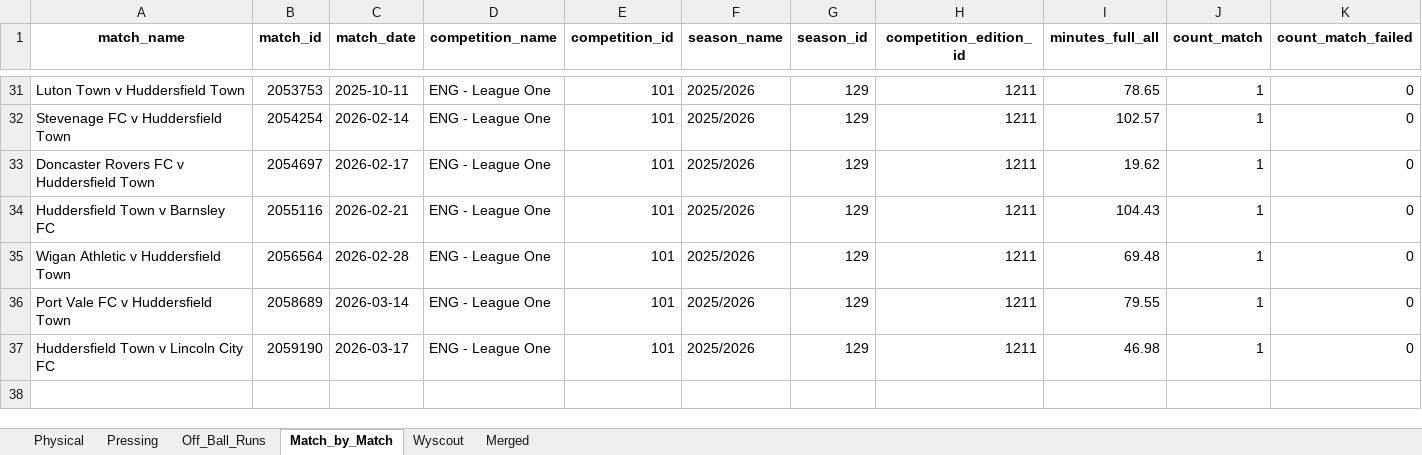
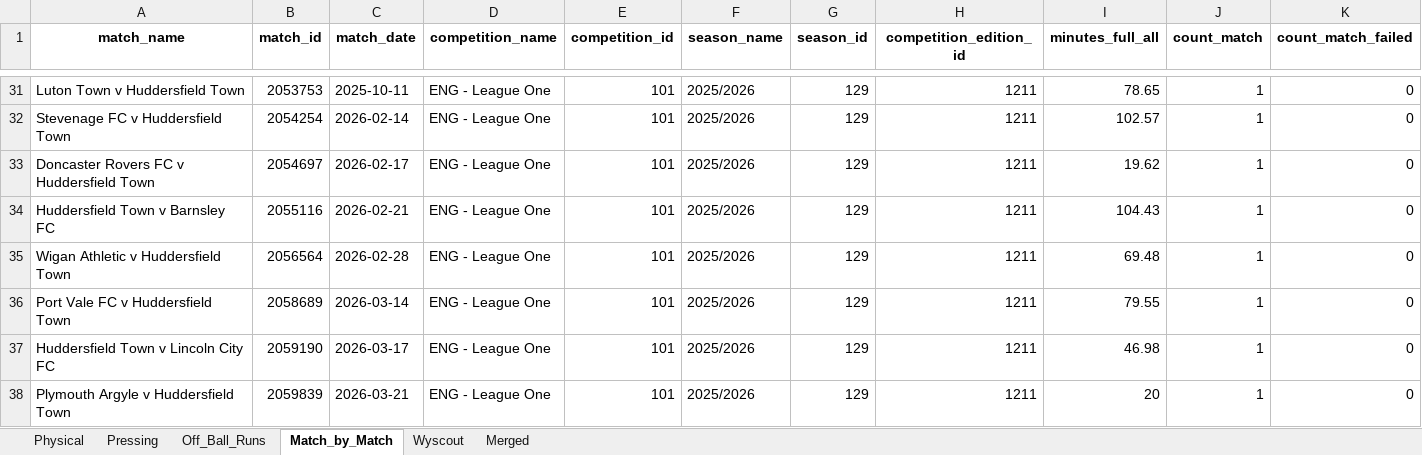
Before and after one commit to BenMills01/beswicks-analytics, an Excel workbook: data/players/Lasse_Sorensen_master.xlsx, sheet Match_by_Match, drawn as a sheet; only a part is shown, gaps mark what is left out; values as stored, in another font and other column widths than the file's, no borders; rows hold the shown columns only; the diff names each change by its address in the sheet, - before the commit and + after, or states it on an @@ line.

```diff
--- a/data/players/Lasse_Sorensen_master.xlsx (sheet Match_by_Match)
+++ b/data/players/Lasse_Sorensen_master.xlsx (sheet Match_by_Match)
+row 38: Plymouth Argyle v Huddersfield Town | 2059839 | 2026-03-21 | ENG - League One | 101 | 2025/2026 | 129 | 1211 | 20 | 1 | 0
```
Also changed, not shown: sheet Merged, sheet Wyscout, sheet Physical, sheet Off_Ball_Runs, sheet Pressing, data/players/Connor_Taylor_master.xlsx, data/players/James_Plant_master.xlsx, 4 other files.
